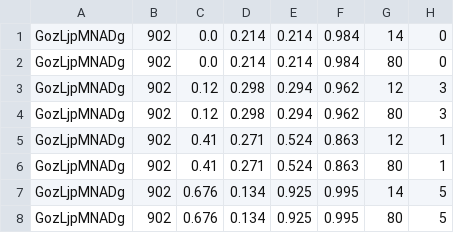
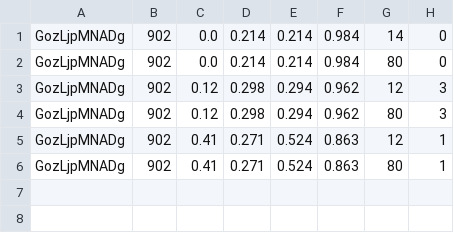
Before and after one commit to hoangle209/LART, a CSV file: stuffs/ava_val_v2.2.csv, drawn as a sheet.

Commit message:
fix train & data_validate

```diff
--- a/stuffs/ava_val_v2.2.csv
+++ b/stuffs/ava_val_v2.2.csv
@@ -6,3 +6 @@ GozLjpMNADg,902,0.41,0.271,0.524,0.863,12,1
 GozLjpMNADg,902,0.41,0.271,0.524,0.863,80,1
-GozLjpMNADg,902,0.676,0.134,0.925,0.995,14,5
-GozLjpMNADg,902,0.676,0.134,0.925,0.995,80,5
```
Also changed, not shown: 4 other files.
